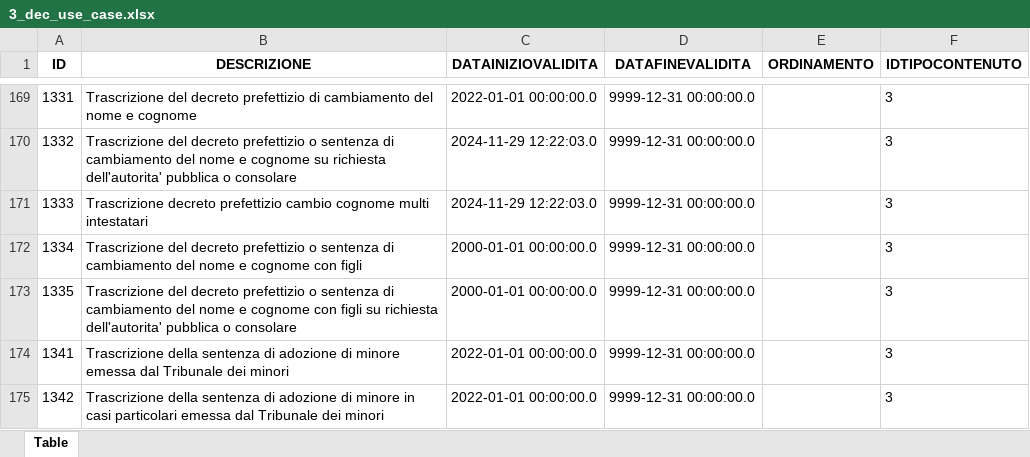
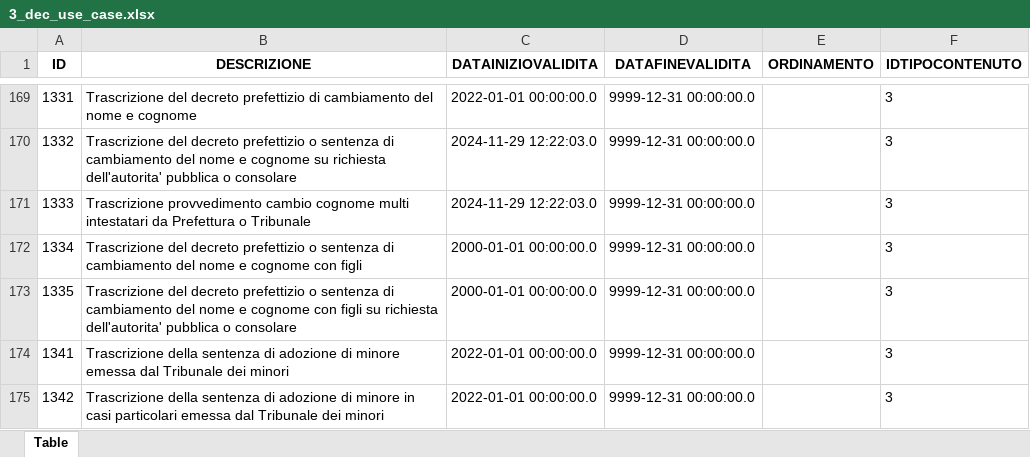
Before and after one commit to italia/ansc, an Excel workbook: docs/Decodifiche/3_dec_use_case.xlsx, sheet Table, drawn as a sheet; only a part is shown, gaps mark what is left out; values as stored, in another font and other column widths than the file's, no borders; the diff names each change by its address in the sheet, - before the commit and + after, or states it on an @@ line.

```diff
--- a/docs/Decodifiche/3_dec_use_case.xlsx (sheet Table)
+++ b/docs/Decodifiche/3_dec_use_case.xlsx (sheet Table)
-B171 (DESCRIZIONE): Trascrizione decreto prefettizio cambio cognome multi intestatari
+B171 (DESCRIZIONE): Trascrizione provvedimento cambio cognome multi intestatari da Prefettura o Tribunale
```
Also changed, not shown: 18 other files.
